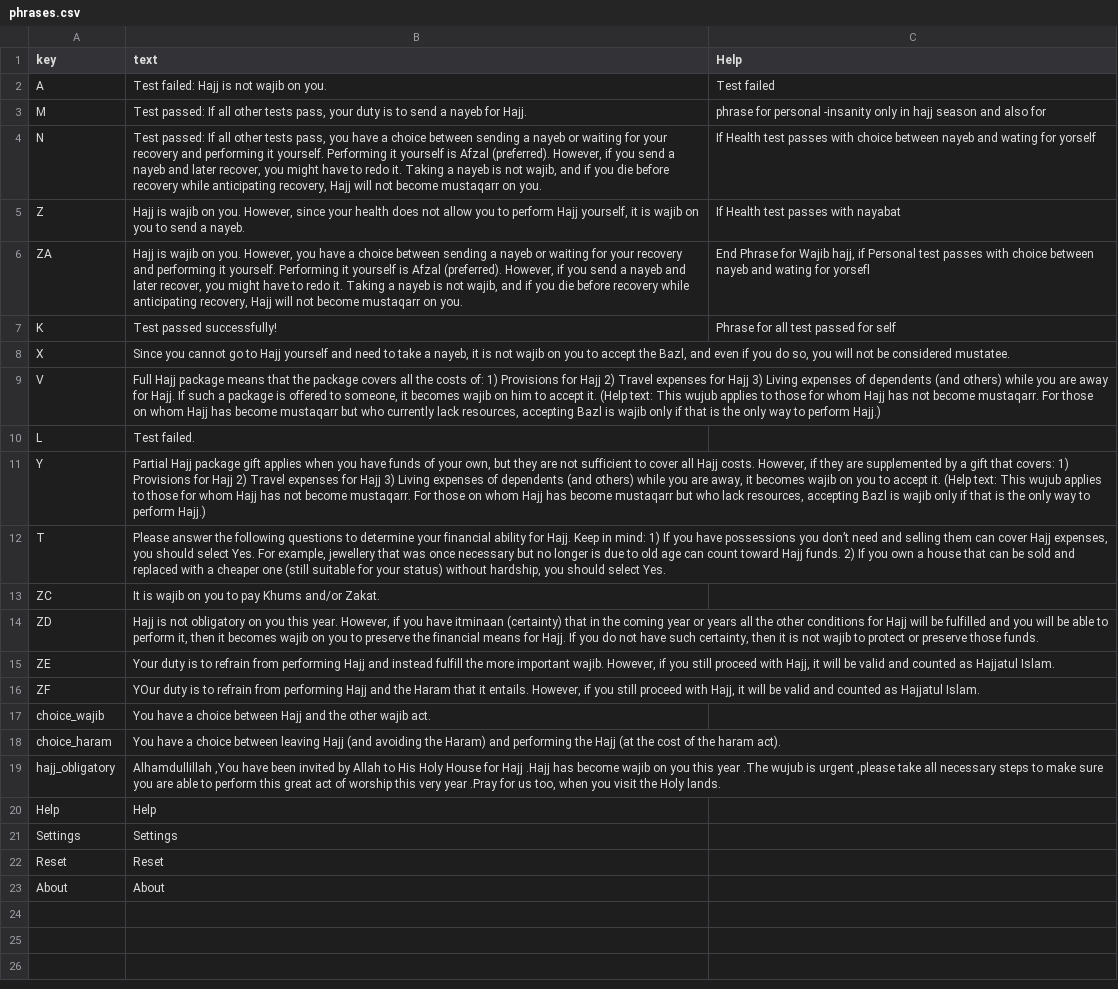
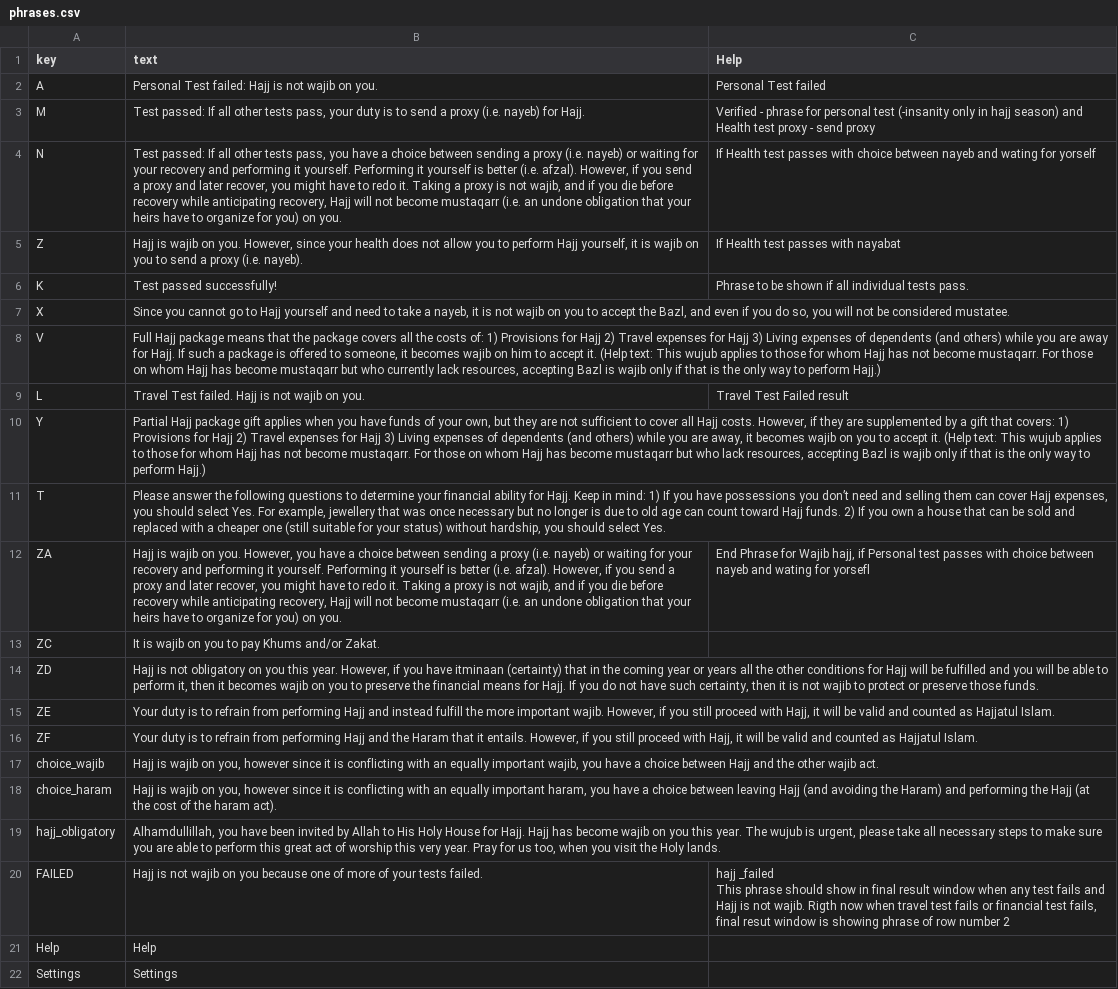
Before and after one commit to 1Jaffry1/Hajj-eligibility, a CSV file: csv/phrases.csv, drawn as a sheet; only a part is shown; the shorter side is filled out with more unchanged rows; removed rows and columns are numbered as before the commit, all else as after; ↵ is a line break in a cell; the diff names each change by its address in the sheet, - before the commit and + after, or states it on an @@ line.

```diff
--- a/csv/phrases.csv
+++ b/csv/phrases.csv
-B2 (text): Test failed: Hajj is not wajib on you.
+B2 (text): Personal Test failed: Hajj is not wajib on you.
-C2 (Help): Test failed
+C2 (Help): Personal Test failed
-B3 (text): …send a nayeb for Hajj.
+B3 (text): …send a proxy (i.e. nayeb) for Hajj.
-C3 (Help): phrase for personal -insanity only in hajj season and also for
+C3 (Help): Verified - phrase for personal test (-insanity only in hajj season) and Health test proxy - send proxy
-B4 (text): …sending a nayeb or waiting for your recovery and performing it yourself. Performing it yourself is Afzal (preferred). However, if you send a nayeb and later recover, you might have to redo it. Taking a nayeb is not wajib, and if you die before recovery while anticipating recovery, Hajj will not become mustaqarr on you.
+B4 (text): …sending a proxy (i.e. nayeb) or waiting for your recovery and performing it yourself. Performing it yourself is better (i.e. afzal). However, if you send a proxy and later recover, you might have to redo it. Taking a proxy is not wajib, and if you die before recovery while anticipating recovery, Hajj will not become mustaqarr (i.e. an undone obligation that your heirs have to organize for you) on you.
-B5 (text): …send a nayeb.
+B5 (text): …send a proxy (i.e. nayeb).
-row 6: ZA | Hajj is wajib on you. However, you have a choice between sending a nayeb or waiting for your recovery and performing it yourself. Performing it yourself is Afzal (preferred). However, if you send a nayeb and later recover, you might have to redo it. Taking a nayeb is not wajib, and if you die before recovery while anticipating recovery, Hajj will not become mustaqarr on you. | End Phrase for Wajib hajj, if Personal test passes with choice between nayeb and wating for yorsefl
-C6 (Help): Phrase for all test passed for self
+C6 (Help): Phrase to be shown if all individual tests pass.
-B9 (text): Test failed.
+B9 (text): Travel Test failed. Hajj is not wajib on you.
-C9 (Help): (empty)
+C9 (Help): Travel Test Failed result
+row 12: ZA | Hajj is wajib on you. However, you have a choice between sending a proxy (i.e. nayeb) or waiting for your recovery and performing it yourself. Performing it yourself is better (i.e. afzal). However, if you send a proxy and later recover, you might have to redo it. Taking a proxy is not wajib, and if you die before recovery while anticipating recovery, Hajj will not become mustaqarr (i.e. an undone obligation that your heirs have to organize for you) on you. | End Phrase for Wajib hajj, if Personal test passes with choice between nayeb and wating for yorsefl
-B16 (text): YOur duty is…
+B16 (text): Your duty is…
-B17 (text): You have a…
+B17 (text): Hajj is wajib on you, however since it is conflicting with an equally important wajib, you have a…
-B18 (text): You have a…
+B18 (text): Hajj is wajib on you, however since it is conflicting with an equally important haram, you have a…
-B19 (text): Alhamdullillah ,You have been invited by Allah to His Holy House for Hajj .Hajj has become wajib on you this year .The wujub is urgent ,please take all necessary steps to make sure you are able to perform this great act of worship this very year .Pray for us…
+B19 (text): Alhamdullillah, you have been invited by Allah to His Holy House for Hajj. Hajj has become wajib on you this year. The wujub is urgent, please take all necessary steps to make sure you are able to perform this great act of worship this very year. Pray for us…
+row 20: FAILED | Hajj is not wajib on you because one of more of your tests failed. | hajj _failed ↵ This phrase should show in final result window when any test fails and Hajj is not wajib. Rigth now when travel test fails or financial test fails, final resut window is showing phrase of row number 2
```
Also changed, not shown: csv/questions.csv, csv/rules.csv, 4 other files.
